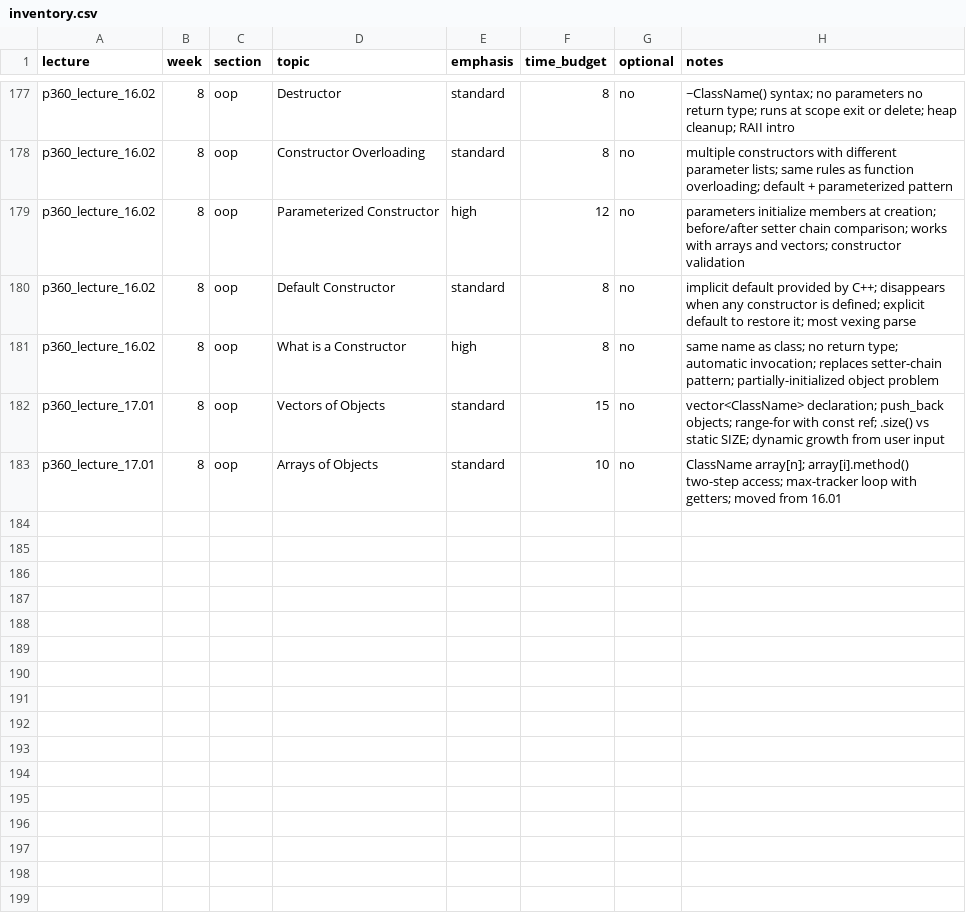
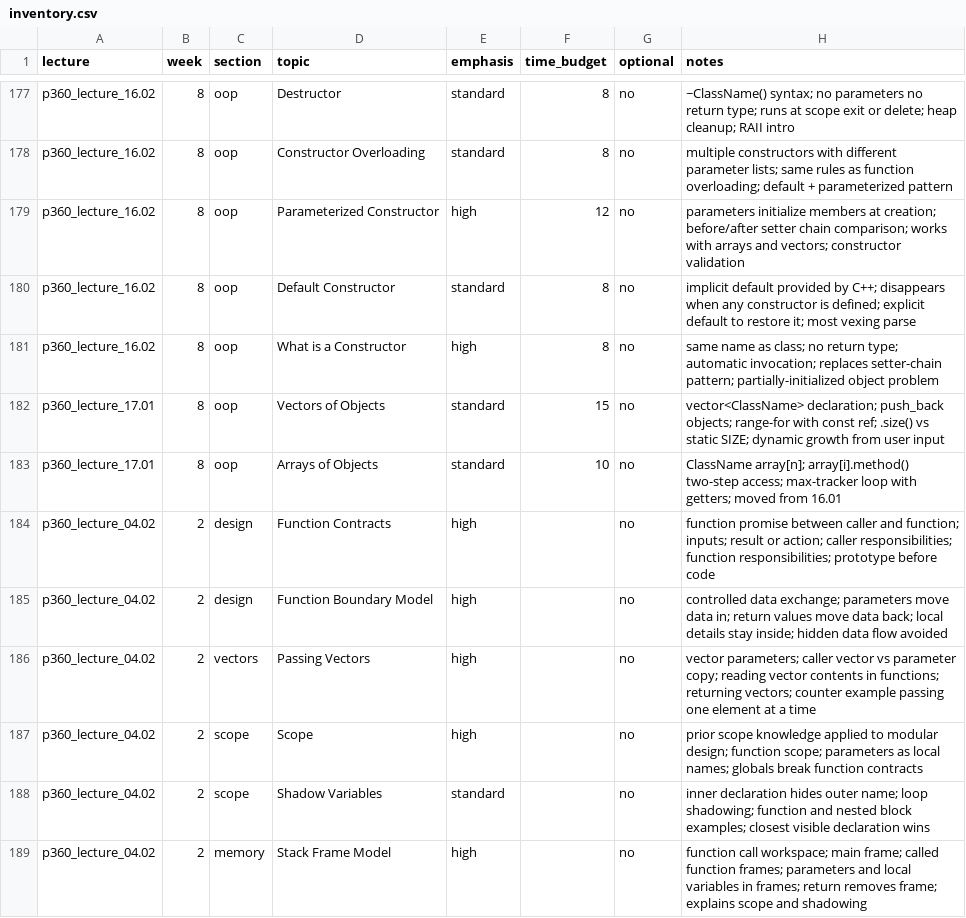
Before and after one commit to 9mytmh5z4p-sketch/CISP360, a CSV file: inventory.csv, drawn as a sheet; only a part is shown, gaps mark what is left out.

```diff
--- a/inventory.csv
+++ b/inventory.csv
@@ -183 +183,7 @@ p360_lecture_17.01,8,oop,Vectors of Objects,standard,15,no,vector<ClassName> dec
 p360_lecture_17.01,8,oop,Arrays of Objects,standard,10,no,ClassName array[n]; array[i].method() two-step access; max-tracker loop with getters; moved from 16.01
+p360_lecture_04.02,2,design,Function Contracts,high,,no,function promise between caller and function; inputs; result or action; caller responsibilities; function responsibilities; prototype before code
+p360_lecture_04.02,2,design,Function Boundary Model,high,,no,controlled data exchange; parameters move data in; return values move data back; local details stay inside; hidden data flow avoided
+p360_lecture_04.02,2,vectors,Passing Vectors,high,,no,vector parameters; caller vector vs parameter copy; reading vector contents in functions; returning vectors; counter example passing one element at a time
+p360_lecture_04.02,2,scope,Scope,high,,no,prior scope knowledge applied to modular design; function scope; parameters as local names; globals break function contracts
+p360_lecture_04.02,2,scope,Shadow Variables,standard,,no,inner declaration hides outer name; loop shadowing; function and nested block examples; closest visible declaration wins
+p360_lecture_04.02,2,memory,Stack Frame Model,high,,no,function call workspace; main frame; called function frames; parameters and local variables in frames; return removes frame; explains scope and shadowing
```
Also changed, not shown: lessons.csv, 9 other files.
